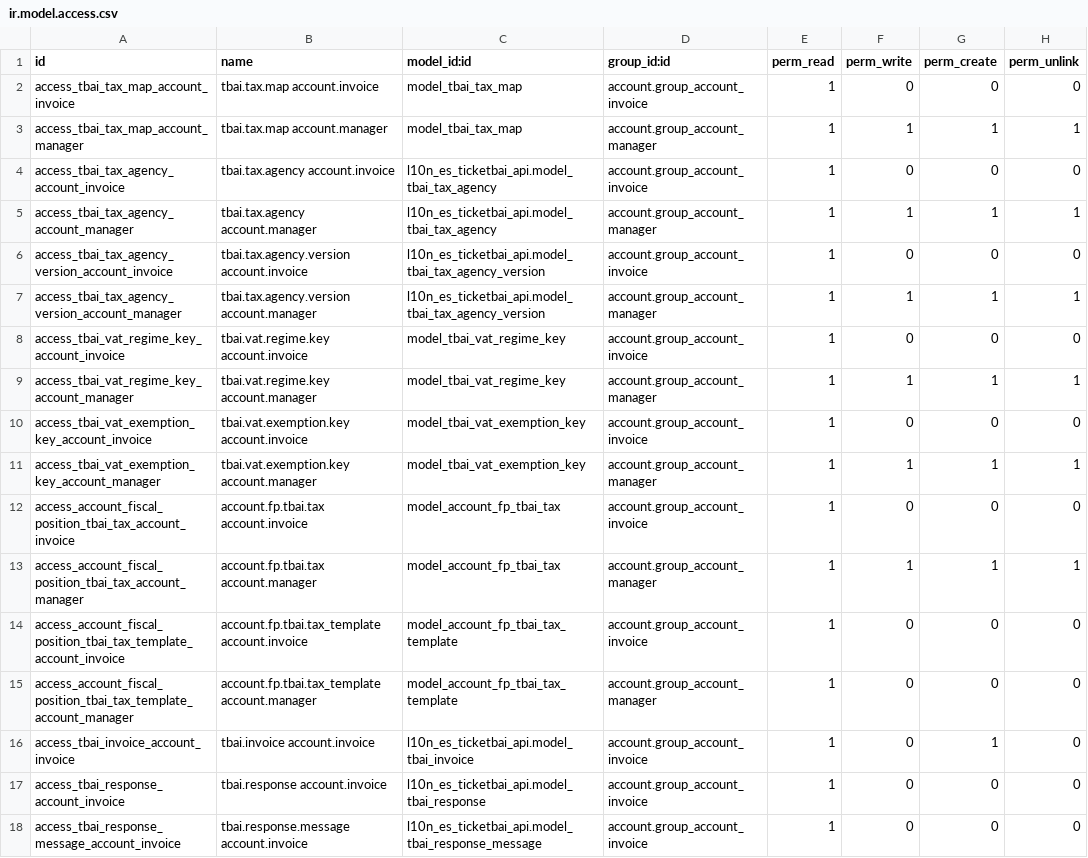
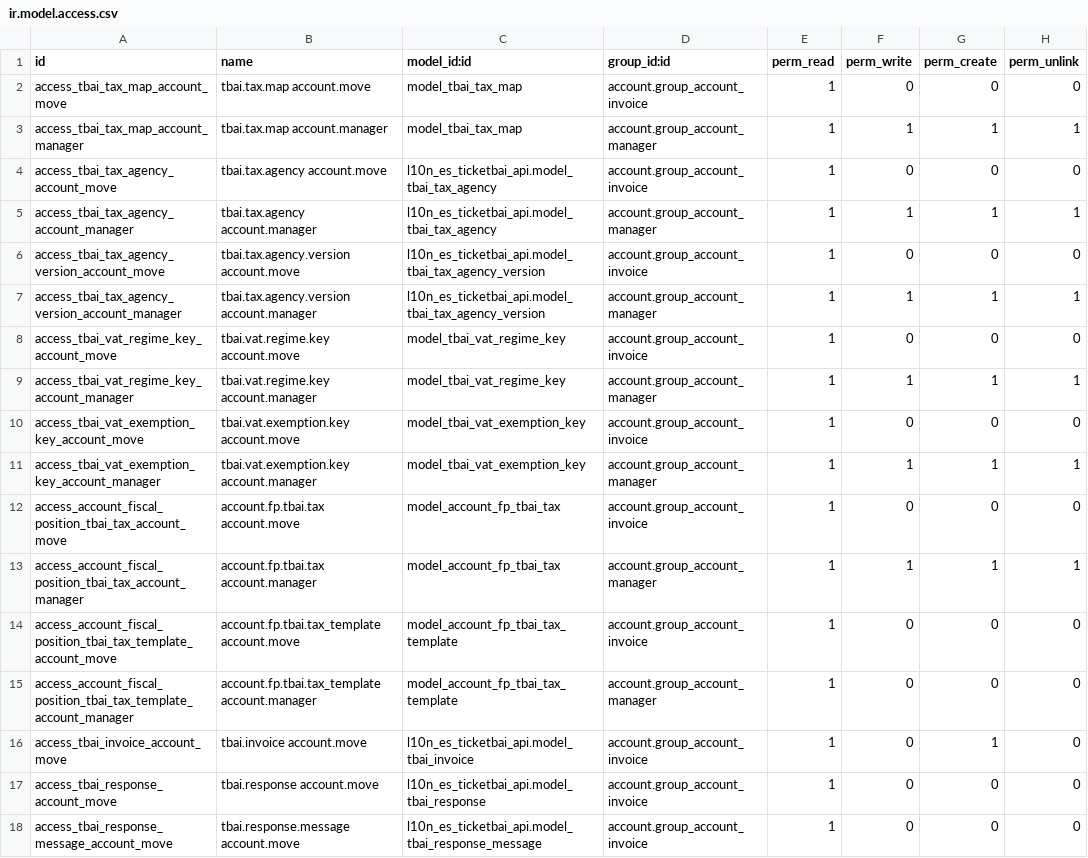
Before and after one commit to landoo-es/l10n-spain, a CSV file: l10n_es_ticketbai/security/ir.model.access.csv, drawn as a sheet.

Commit message:
[MIG] l10n_es_ticketbai: Migration to 13.0

```diff
--- a/l10n_es_ticketbai/security/ir.model.access.csv
+++ b/l10n_es_ticketbai/security/ir.model.access.csv
@@ -1,18 +1,18 @@
 id,name,model_id:id,group_id:id,perm_read,perm_write,perm_create,perm_unlink
-access_tbai_tax_map_account_invoice,tbai.tax.map account.invoice,model_tbai_tax_map,account.group_account_invoice,1,0,0,0
+access_tbai_tax_map_account_move,tbai.tax.map account.move,model_tbai_tax_map,account.group_account_invoice,1,0,0,0
 access_tbai_tax_map_account_manager,tbai.tax.map account.manager,model_tbai_tax_map,account.group_account_manager,1,1,1,1
-access_tbai_tax_agency_account_invoice,tbai.tax.agency account.invoice,l10n_es_ticketbai_api.model_tbai_tax_agency,account.group_account_invoice,1,0,0,0
+access_tbai_tax_agency_account_move,tbai.tax.agency account.move,l10n_es_ticketbai_api.model_tbai_tax_agency,account.group_account_invoice,1,0,0,0
 access_tbai_tax_agency_account_manager,tbai.tax.agency account.manager,l10n_es_ticketbai_api.model_tbai_tax_agency,account.group_account_manager,1,1,1,1
-access_tbai_tax_agency_version_account_invoice,tbai.tax.agency.version account.invoice,l10n_es_ticketbai_api.model_tbai_tax_agency_version,account.group_account_invoice,1,0,0,0
+access_tbai_tax_agency_version_account_move,tbai.tax.agency.version account.move,l10n_es_ticketbai_api.model_tbai_tax_agency_version,account.group_account_invoice,1,0,0,0
 access_tbai_tax_agency_version_account_manager,tbai.tax.agency.version account.manager,l10n_es_ticketbai_api.model_tbai_tax_agency_version,account.group_account_manager,1,1,1,1
-access_tbai_vat_regime_key_account_invoice,tbai.vat.regime.key account.invoice,model_tbai_vat_regime_key,account.group_account_invoice,1,0,0,0
+access_tbai_vat_regime_key_account_move,tbai.vat.regime.key account.move,model_tbai_vat_regime_key,account.group_account_invoice,1,0,0,0
 access_tbai_vat_regime_key_account_manager,tbai.vat.regime.key account.manager,model_tbai_vat_regime_key,account.group_account_manager,1,1,1,1
-access_tbai_vat_exemption_key_account_invoice,tbai.vat.exemption.key account.invoice,model_tbai_vat_exemption_key,account.group_account_invoice,1,0,0,0
+access_tbai_vat_exemption_key_account_move,tbai.vat.exemption.key account.move,model_tbai_vat_exemption_key,account.group_account_invoice,1,0,0,0
 access_tbai_vat_exemption_key_account_manager,tbai.vat.exemption.key account.manager,model_tbai_vat_exemption_key,account.group_account_manager,1,1,1,1
-access_account_fiscal_position_tbai_tax_account_invoice,account.fp.tbai.tax account.invoice,model_account_fp_tbai_tax,account.group_account_invoice,1,0,0,0
+access_account_fiscal_position_tbai_tax_account_move,account.fp.tbai.tax account.move,model_account_fp_tbai_tax,account.group_account_invoice,1,0,0,0
 access_account_fiscal_position_tbai_tax_account_manager,account.fp.tbai.tax account.manager,model_account_fp_tbai_tax,account.group_account_manager,1,1,1,1
-access_account_fiscal_position_tbai_tax_template_account_invoice,account.fp.tbai.tax_template account.invoice,model_account_fp_tbai_tax_template,account.group_account_invoice,1,0,0,0
+access_account_fiscal_position_tbai_tax_template_account_move,account.fp.tbai.tax_template account.move,model_account_fp_tbai_tax_template,account.group_account_invoice,1,0,0,0
 access_account_fiscal_position_tbai_tax_template_account_manager,account.fp.tbai.tax_template account.manager,model_account_fp_tbai_tax_template,account.group_account_manager,1,0,0,0
-access_tbai_invoice_account_invoice,tbai.invoice account.invoice,l10n_es_ticketbai_api.model_tbai_invoice,account.group_account_invoice,1,0,1,0
-access_tbai_response_account_invoice,tbai.response account.invoice,l10n_es_ticketbai_api.model_tbai_response,account.group_account_invoice,1,0,0,0
-access_tbai_response_message_account_invoice,tbai.response.message account.invoice,l10n_es_ticketbai_api.model_tbai_response_message,account.group_account_invoice,1,0,0,0
+access_tbai_invoice_account_move,tbai.invoice account.move,l10n_es_ticketbai_api.model_tbai_invoice,account.group_account_invoice,1,0,1,0
+access_tbai_response_account_move,tbai.response account.move,l10n_es_ticketbai_api.model_tbai_response,account.group_account_invoice,1,0,0,0
+access_tbai_response_message_account_move,tbai.response.message account.move,l10n_es_ticketbai_api.model_tbai_response_message,account.group_account_invoice,1,0,0,0
```
Also changed, not shown: 30 other files.
